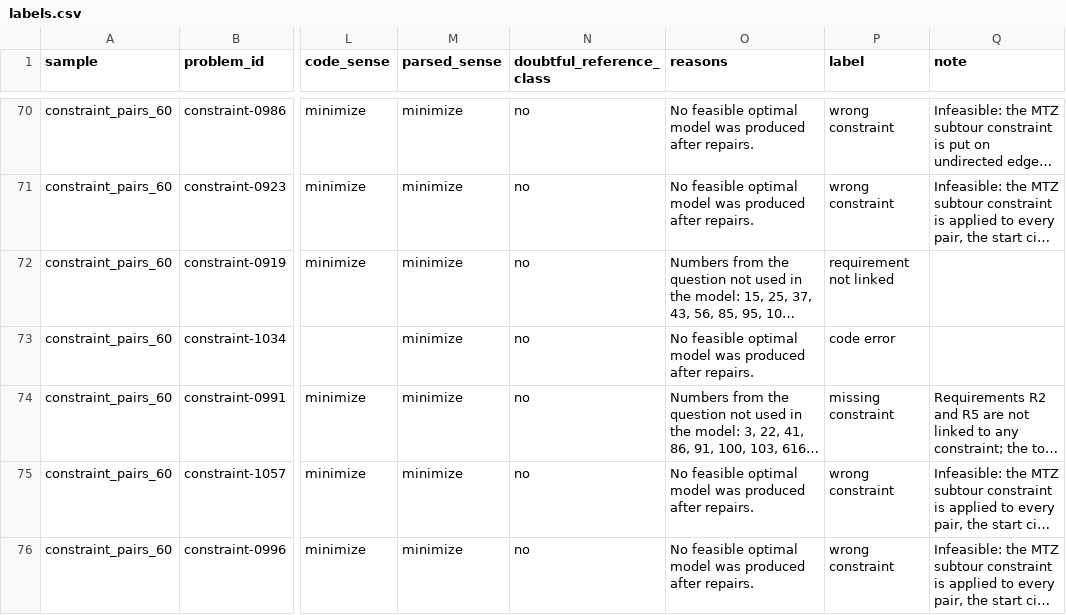
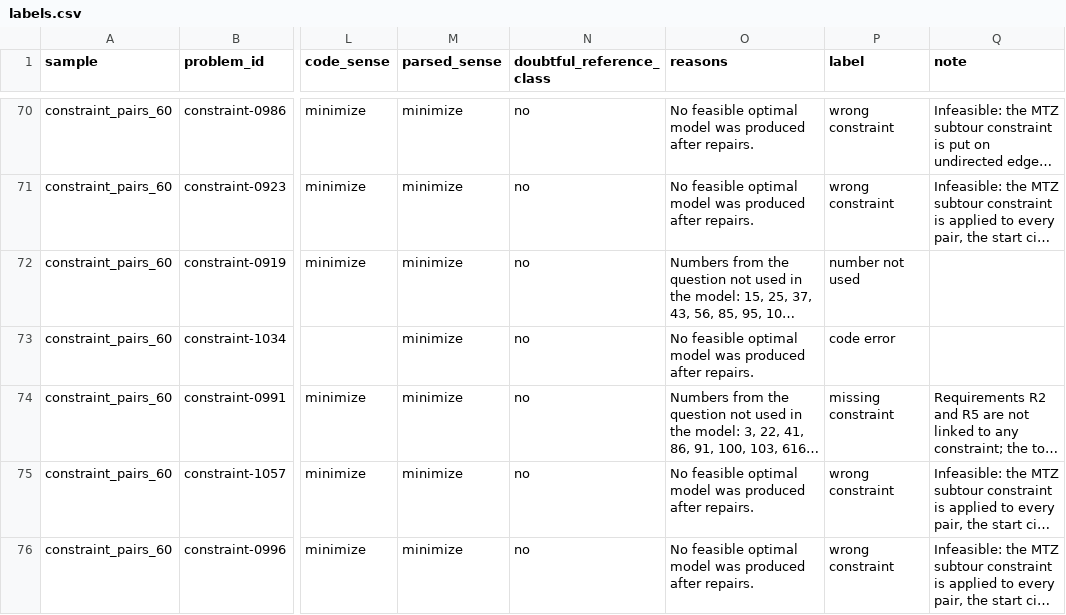
Before and after one commit to mushi0541/verified-optimization-agents, a CSV file: results/failures/labels.csv, drawn as a sheet; only a part is shown, gaps mark what is left out; long unchanged cells end in …; the diff names each change by its address in the sheet, - before the commit and + after, or states it on an @@ line.

Commit message:
Label a false alarm by the signal furthest below one, which relabels constraint-0919

```diff
--- a/results/failures/labels.csv
+++ b/results/failures/labels.csv
-P72 (label): requirement not linked
+P72 (label): number not used
```
Also changed, not shown: 4 other files.
